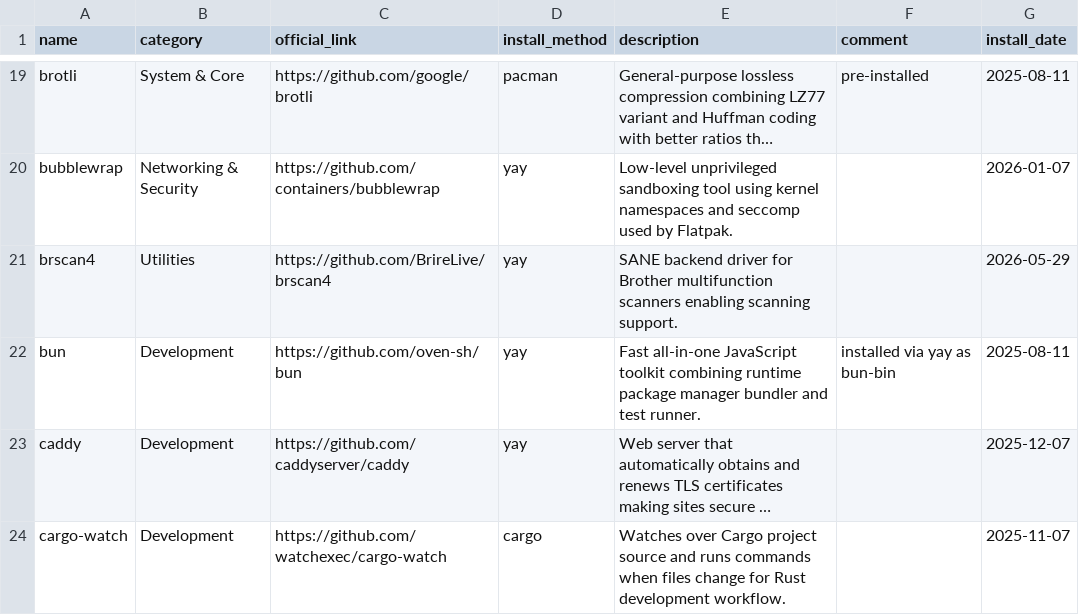
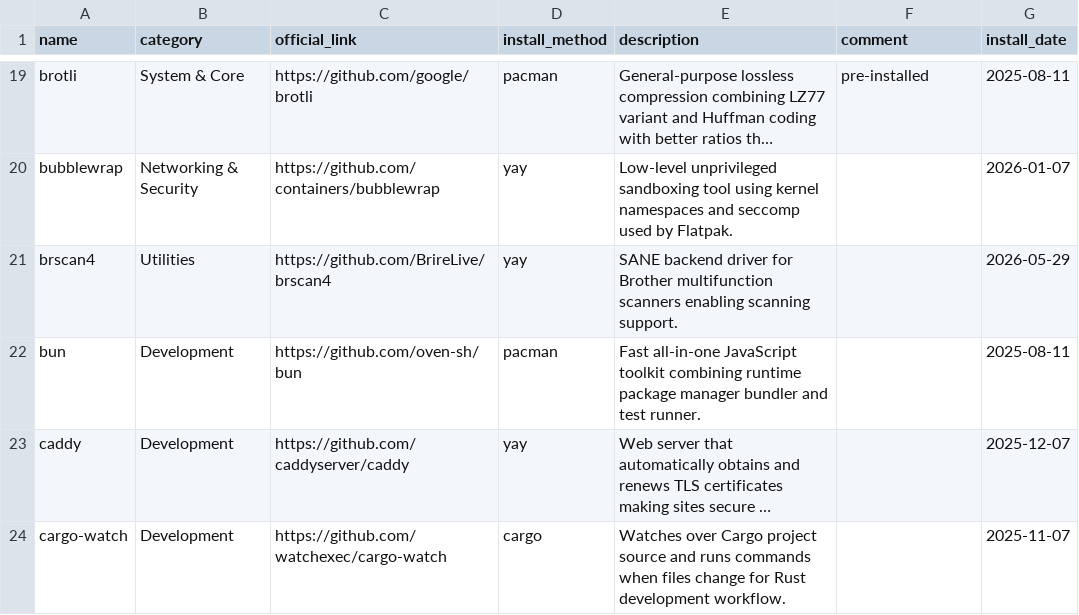
Before and after one commit to hsablonniere/tools, a CSV file: tools.csv, drawn as a sheet; only a part is shown, gaps mark what is left out; long unchanged cells end in …; the diff names each change by its address in the sheet, - before the commit and + after, or states it on an @@ line.

Commit message:
update(bun): bun-bin AUR dead weight, now official extra hotness

```diff
--- a/tools.csv
+++ b/tools.csv
-D22 (install_method): yay
+D22 (install_method): pacman
-F22 (comment): installed via yay as bun-bin
+F22 (comment): (empty)
```
